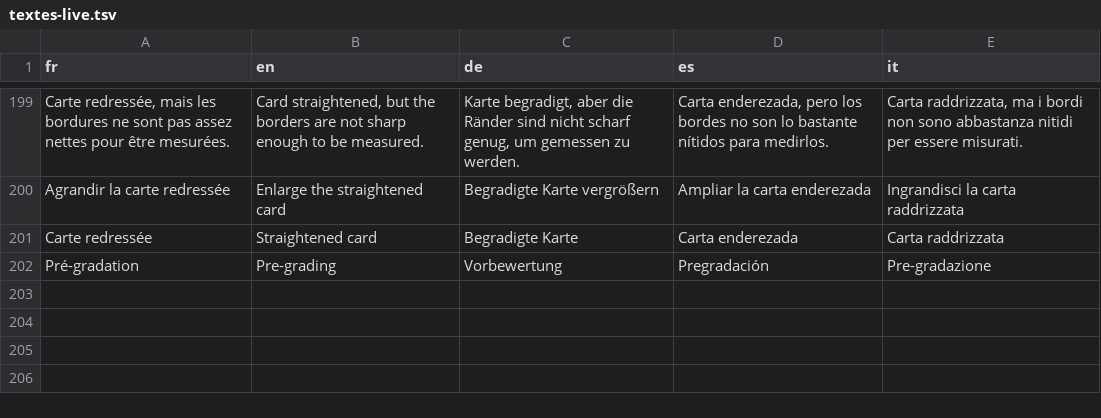
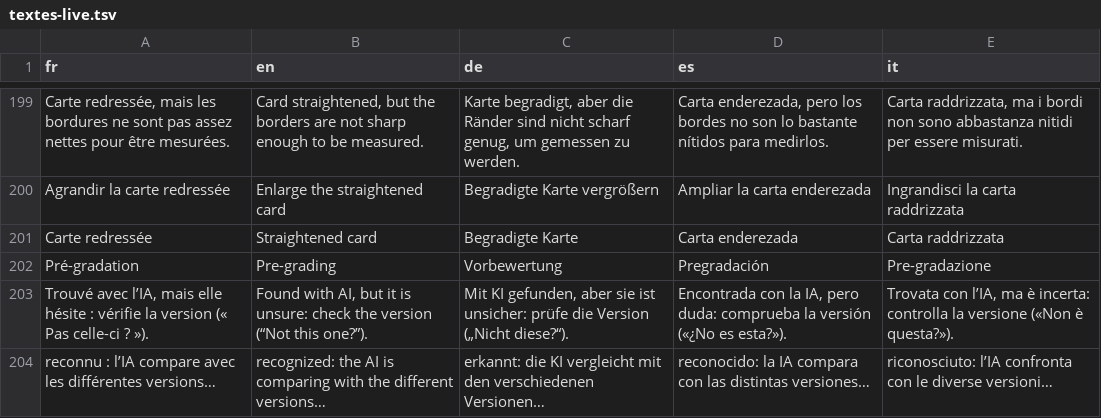
Before and after one commit to blevdosmiles/callit, a TSV file: i18n/textes-live.tsv, drawn as a sheet; only a part is shown, gaps mark what is left out; the diff names each change by its address in the sheet, - before the commit and + after, or states it on an @@ line.

```diff
--- a/i18n/textes-live.tsv
+++ b/i18n/textes-live.tsv
+row 203: Trouvé avec l’IA, mais elle hésite : vérifie la version (« Pas celle-ci ? »). | Found with AI, but it is unsure: check the version (“Not this one?”). | Mit KI gefunden, aber sie ist unsicher: prüfe die Version („Nicht diese?“). | Encontrada con la IA, pero duda: comprueba la versión («¿No es esta?»). | Trovata con l’IA, ma è incerta: controlla la versione («Non è questa?»).
+row 204: reconnu : l’IA compare avec les différentes versions… | recognized: the AI is comparing with the different versions… | erkannt: die KI vergleicht mit den verschiedenen Versionen… | reconocido: la IA compara con las distintas versiones… | riconosciuto: l’IA confronta con le diverse versioni…
```
Also changed, not shown: 5 other files.
